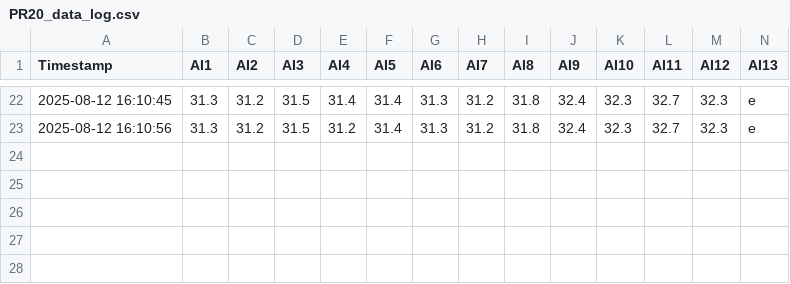
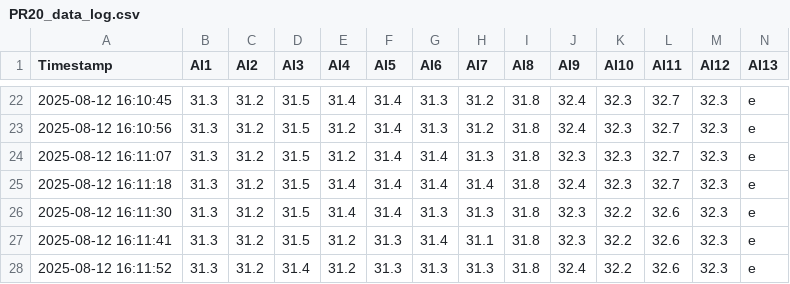
Before and after one commit to vasperos/pr20_logger_data, a CSV file: PR20_data_log.csv, drawn as a sheet; only a part is shown, gaps mark what is left out; rows hold the shown columns only; the diff names each change by its address in the sheet, - before the commit and + after, or states it on an @@ line.

Commit message:
update data 2025-08-12 16:12:02

```diff
--- a/PR20_data_log.csv
+++ b/PR20_data_log.csv
+row 24: 2025-08-12 16:11:07 | 31.3 | 31.2 | 31.5 | 31.2 | 31.4 | 31.4 | 31.3 | 31.8 | 32.3 | 32.3 | 32.7 | 32.3 | e
+row 25: 2025-08-12 16:11:18 | 31.3 | 31.2 | 31.5 | 31.4 | 31.4 | 31.4 | 31.4 | 31.8 | 32.4 | 32.3 | 32.7 | 32.3 | e
+row 26: 2025-08-12 16:11:30 | 31.3 | 31.2 | 31.5 | 31.4 | 31.4 | 31.3 | 31.3 | 31.8 | 32.3 | 32.2 | 32.6 | 32.3 | e
+row 27: 2025-08-12 16:11:41 | 31.3 | 31.2 | 31.5 | 31.2 | 31.3 | 31.4 | 31.1 | 31.8 | 32.3 | 32.2 | 32.6 | 32.3 | e
+row 28: 2025-08-12 16:11:52 | 31.3 | 31.2 | 31.4 | 31.2 | 31.3 | 31.3 | 31.3 | 31.8 | 32.4 | 32.2 | 32.6 | 32.3 | e
```
